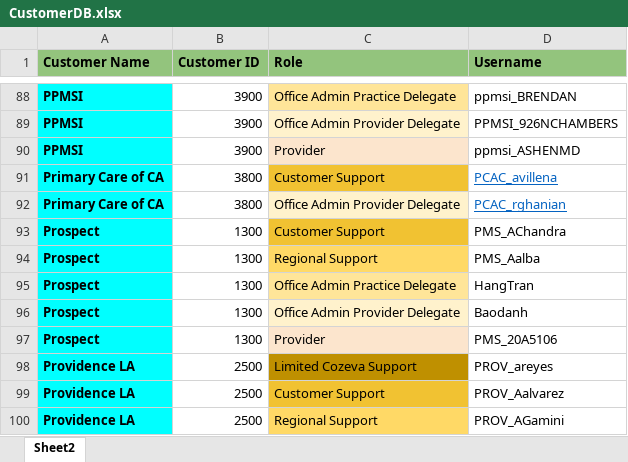
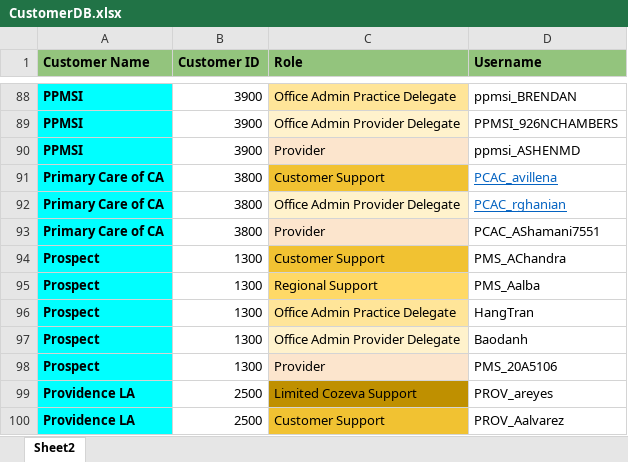
Before and after one commit to CozevaQA/Release-Team-Verification-Suite, an Excel workbook: assets/CustomerDB.xlsx, sheet Sheet2, drawn as a sheet; only a part is shown, gaps mark what is left out; the shorter side is filled out with more unchanged rows; values as stored, in another font and other column widths than the file's, no borders; the diff names each change by its address in the sheet, - before the commit and + after, or states it on an @@ line.

Commit message:
Exe update

```diff
--- a/assets/CustomerDB.xlsx (sheet Sheet2)
+++ b/assets/CustomerDB.xlsx (sheet Sheet2)
+row 93: Primary Care of CA | 3800 | Provider | PCAC_AShamani7551
```
